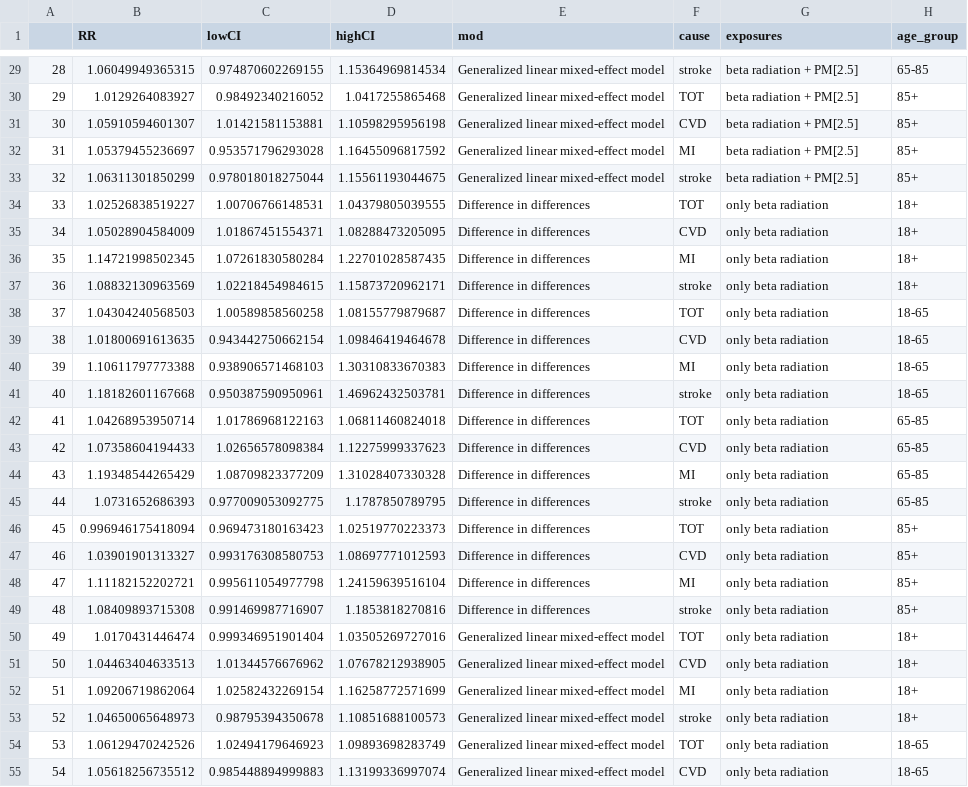
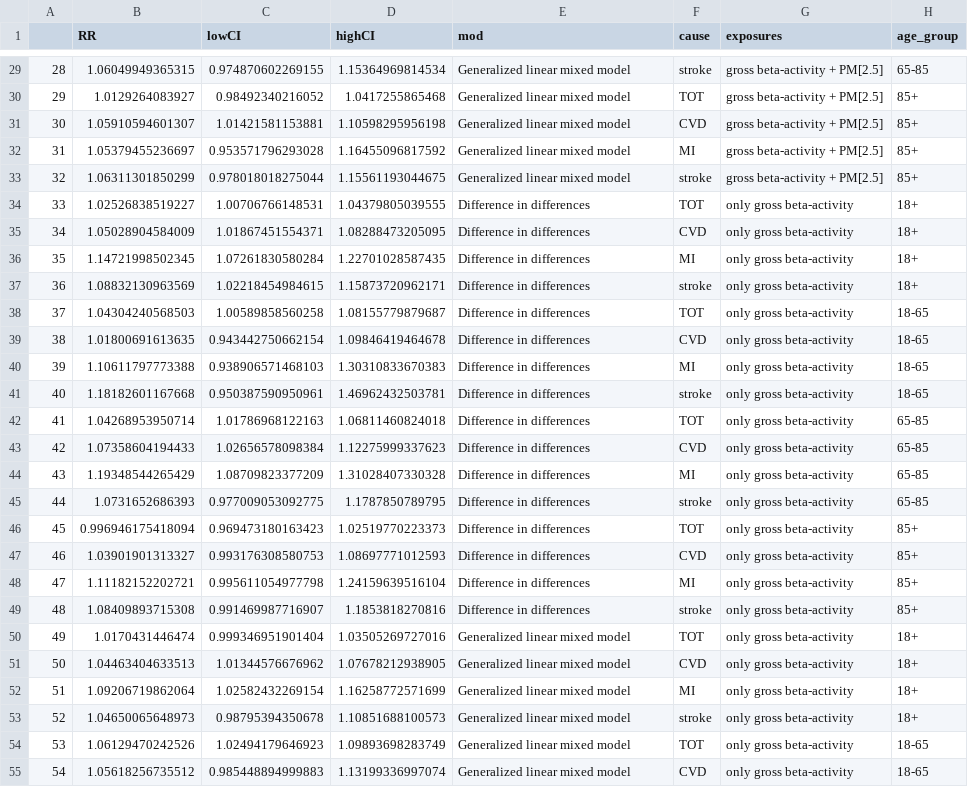
Before and after one commit to ShuxinD/betaRadiation_CVD, a CSV file: results/main_PRPM/results_beta_all_plot.csv, drawn as a sheet; only a part is shown, gaps mark what is left out; the diff covers the shown part only; the diff names each change by its address in the sheet, - before the commit and + after, or states it on an @@ line.

```diff
--- a/results/main_PRPM/results_beta_all_plot.csv
+++ b/results/main_PRPM/results_beta_all_plot.csv
-E29:E33 (mod): Generalized linear mixed-effect model
+E29:E33 (mod): Generalized linear mixed model
-G29:G33 (exposures): beta radiation + PM[2.5]
+G29:G33 (exposures): gross beta-activity + PM[2.5]
-G34:G55 (exposures): only beta radiation
+G34:G55 (exposures): only gross beta-activity
-E50:E55 (mod): Generalized linear mixed-effect model
+E50:E55 (mod): Generalized linear mixed model
```
Also changed, not shown: 58 edited cells elsewhere in this file, results/main_PRPM/results_PM_all_plot.csv, 11 other files.
